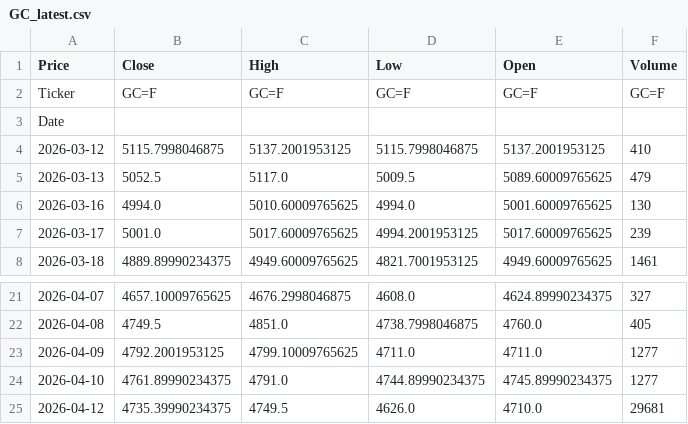
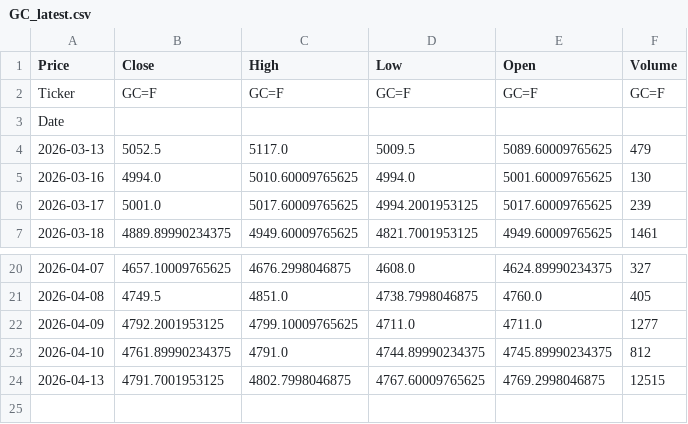
Before and after one commit to JONG1510/FPNA-python, a CSV file: data/GC_latest.csv, drawn as a sheet; only a part is shown, gaps mark what is left out.

```diff
--- a/data/GC_latest.csv
+++ b/data/GC_latest.csv
@@ -3,3 +3,2 @@ Ticker,GC=F,GC=F,GC=F,GC=F,GC=F
 Date,,,,,
-2026-03-12,5115.7998046875,5137.2001953125,5115.7998046875,5137.2001953125,410
 2026-03-13,5052.5,5117.0,5009.5,5089.60009765625,479
@@ -23,3 +22,3 @@ Date,,,,,
 2026-04-09,4792.2001953125,4799.10009765625,4711.0,4711.0,1277
-2026-04-10,4761.89990234375,4791.0,4744.89990234375,4745.89990234375,1277
-2026-04-12,4735.39990234375,4749.5,4626.0,4710.0,29681
+2026-04-10,4761.89990234375,4791.0,4744.89990234375,4745.89990234375,812
+2026-04-13,4791.7001953125,4802.7998046875,4767.60009765625,4769.2998046875,12515
```
Also changed, not shown: data/SI_latest.csv.
